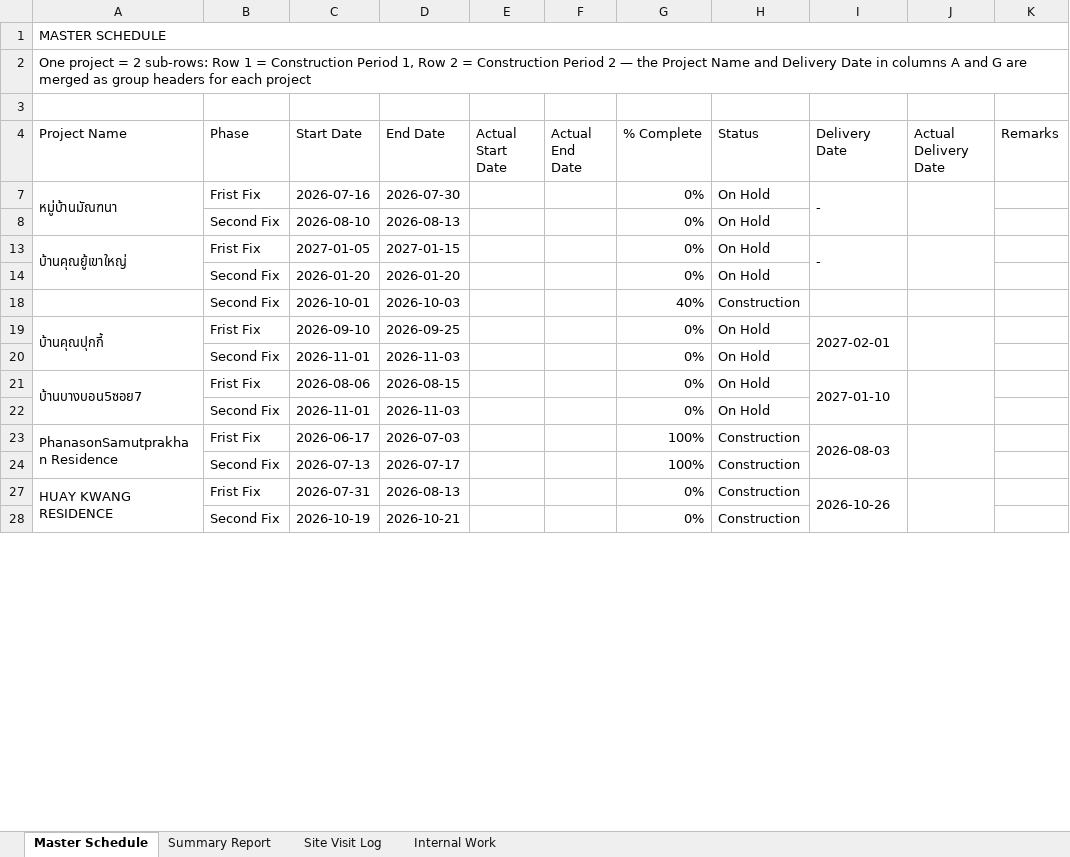
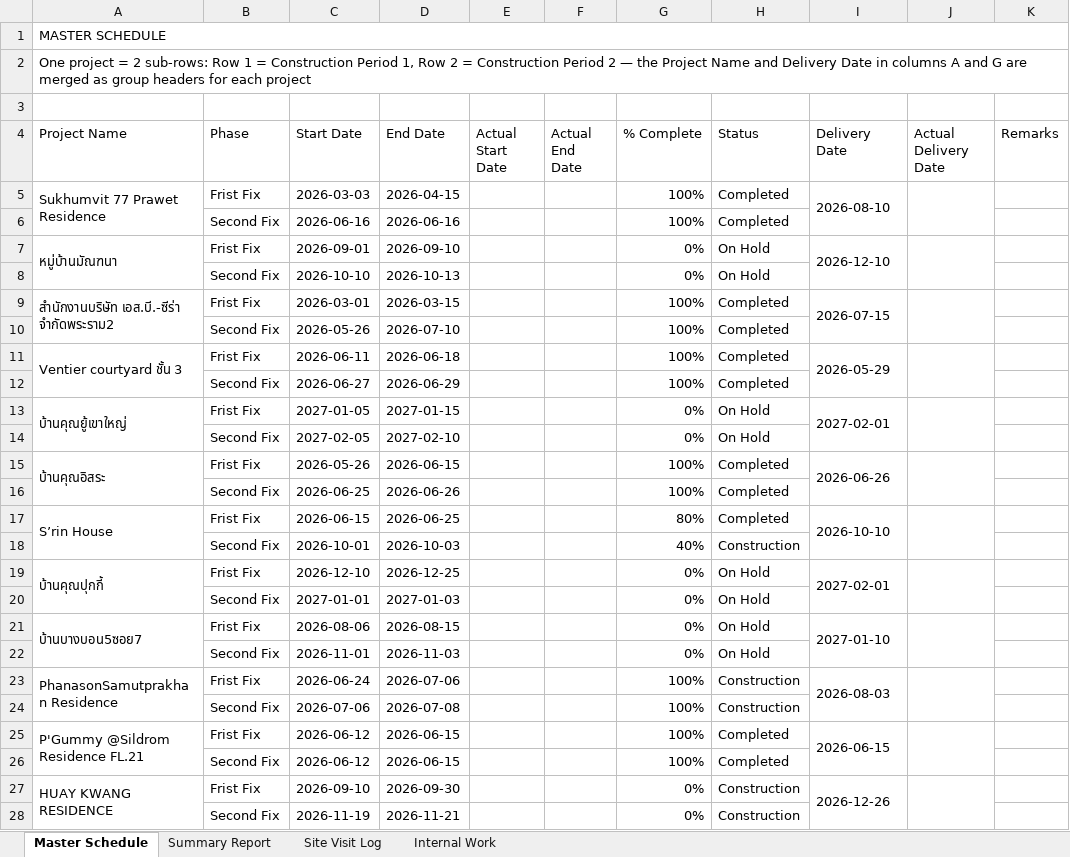
Before and after one commit to wyuwachotiphan-crypto/CM-Dashborad, an Excel workbook: Construction_Portfolio_Template.xlsx, sheet Master Schedule, drawn as a sheet; only a part is shown; values as stored, in another font and other column widths than the file's, no cell formats; the diff covers the shown part only; the diff names each change by its address in the sheet, - before the commit and + after, or states it on an @@ line.

Commit message:
Update dashboard/data (2026-08-06 17:35)

```diff
--- a/Construction_Portfolio_Template.xlsx (sheet Master Schedule)
+++ b/Construction_Portfolio_Template.xlsx (sheet Master Schedule)
@@ row 5 unhidden: Sukhumvit 77 Prawet Residence | Frist Fix | 2026-03-03 | 2026-04-15 |  |  | 100% | Completed | 2026-08-10 @@
@@ row 6 unhidden:  | Second Fix | 2026-06-16 | 2026-06-16 |  |  | 100% | Completed @@
-C7 (Start Date): 2026-07-16
+C7 (Start Date): 2026-09-01
-D7 (End Date): 2026-07-30
+D7 (End Date): 2026-09-10
-I7 (Delivery Date): -
+I7 (Delivery Date): 2026-12-10
-C8 (Start Date): 2026-08-10
+C8 (Start Date): 2026-10-10
-D8 (End Date): 2026-08-13
+D8 (End Date): 2026-10-13
@@ row 9 unhidden: สำนักงานบริษัท เอส.บี.-ซีร่า จำกัดพระราม2 | Frist Fix | 2026-03-01 | 2026-03-15 |  |  | 100% | Completed | 2026-07-15 @@
@@ row 10 unhidden:  | Second Fix | 2026-05-26 | 2026-07-10 |  |  | 100% | Completed @@
@@ row 11 unhidden: Ventier courtyard ชั้น 3 | Frist Fix | 2026-06-11 | 2026-06-18 |  |  | 100% | Completed | 2026-05-29 @@
@@ row 12 unhidden:  | Second Fix | 2026-06-27 | 2026-06-29 |  |  | 100% | Completed @@
-I13 (Delivery Date): -
+I13 (Delivery Date): 2027-02-01
-C14 (Start Date): 2026-01-20
+C14 (Start Date): 2027-02-05
-D14 (End Date): 2026-01-20
+D14 (End Date): 2027-02-10
@@ row 15 unhidden: บ้านคุณอิสระ | Frist Fix | 2026-05-26 | 2026-06-15 |  |  | 100% | Completed | 2026-06-26 @@
@@ row 16 unhidden:  | Second Fix | 2026-06-25 | 2026-06-26 |  |  | 100% | Completed @@
@@ row 17 unhidden: S’rin House | Frist Fix | 2026-06-15 | 2026-06-25 |  |  | 80% | Completed | 2026-10-10 @@
-C19 (Start Date): 2026-09-10
+C19 (Start Date): 2026-12-10
-D19 (End Date): 2026-09-25
+D19 (End Date): 2026-12-25
-C20 (Start Date): 2026-11-01
+C20 (Start Date): 2027-01-01
-D20 (End Date): 2026-11-03
+D20 (End Date): 2027-01-03
-C23 (Start Date): 2026-06-17
+C23 (Start Date): 2026-06-24
-D23 (End Date): 2026-07-03
+D23 (End Date): 2026-07-06
-C24 (Start Date): 2026-07-13
+C24 (Start Date): 2026-07-06
-D24 (End Date): 2026-07-17
+D24 (End Date): 2026-07-08
@@ row 25 unhidden: P'Gummy @Sildrom Residence FL.21 | Frist Fix | 2026-06-12 | 2026-06-15 |  |  | 100% | Completed | 2026-06-15 @@
@@ row 26 unhidden:  | Second Fix | 2026-06-12 | 2026-06-15 |  |  | 100% | Completed @@
-C27 (Start Date): 2026-07-31
+C27 (Start Date): 2026-09-10
-D27 (End Date): 2026-08-13
+D27 (End Date): 2026-09-30
-I27 (Delivery Date): 2026-10-26
+I27 (Delivery Date): 2026-12-26
-C28 (Start Date): 2026-10-19
+C28 (Start Date): 2026-11-19
-D28 (End Date): 2026-10-21
+D28 (End Date): 2026-11-21
```
Also changed, not shown: 4 hidden or unhidden rows and 19 edited cells elsewhere in this sheet, sheet Summary Report, sheet Site Visit Log, sheet Internal Work, cell formats, 2 other files.
